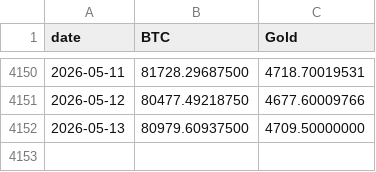
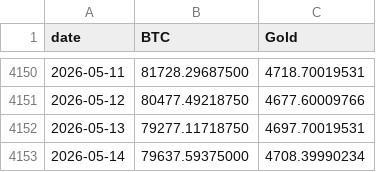
Before and after one commit to vcraignou/data, a CSV file: docs/prices.csv, drawn as a sheet; only a part is shown, gaps mark what is left out.

```diff
--- a/docs/prices.csv
+++ b/docs/prices.csv
@@ -4151,2 +4151,3 @@ date,BTC,Gold
 2026-05-12,80477.49218750,4677.60009766
-2026-05-13,80979.60937500,4709.50000000
+2026-05-13,79277.11718750,4697.70019531
+2026-05-14,79637.59375000,4708.39990234
```
Also changed, not shown: 1 other file.
